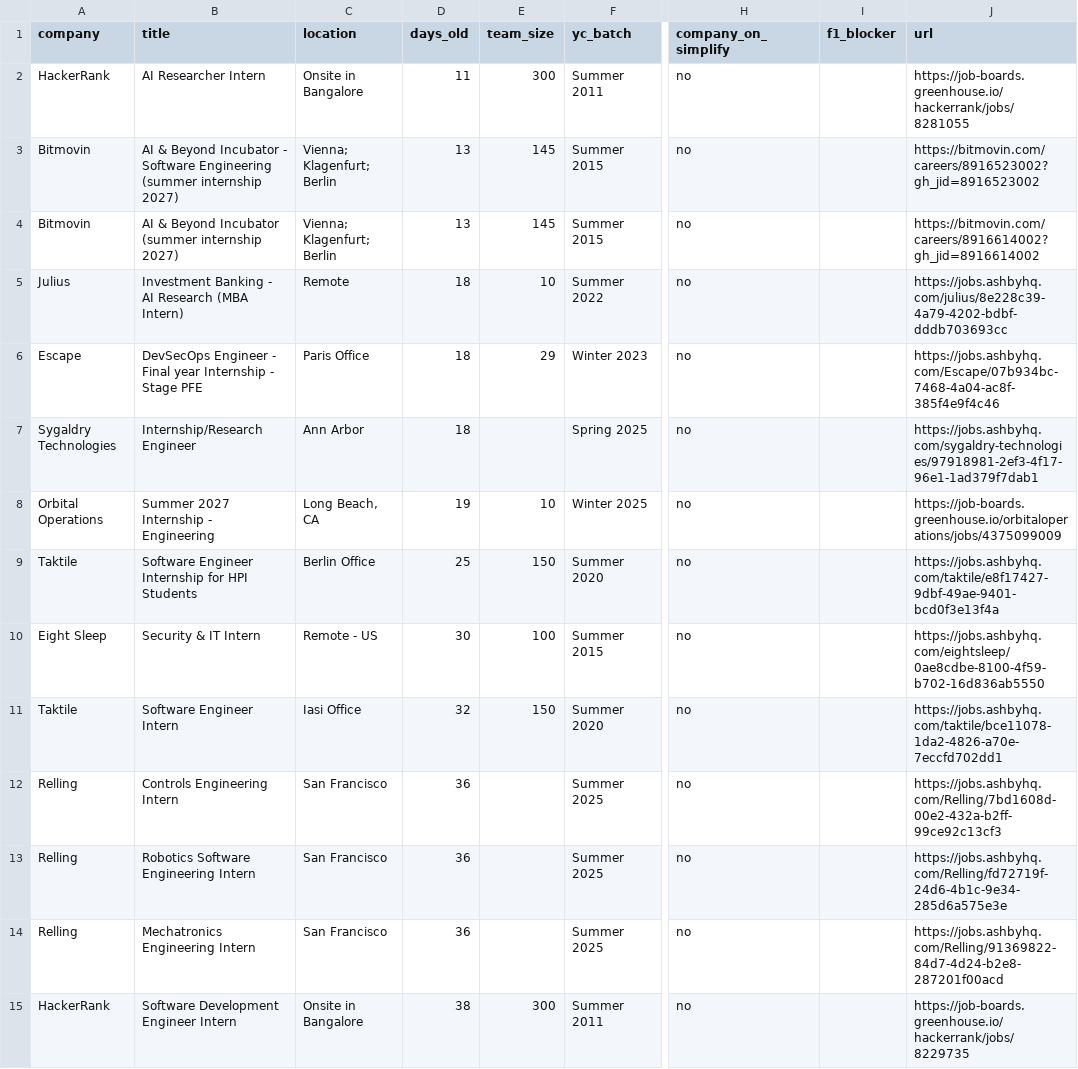
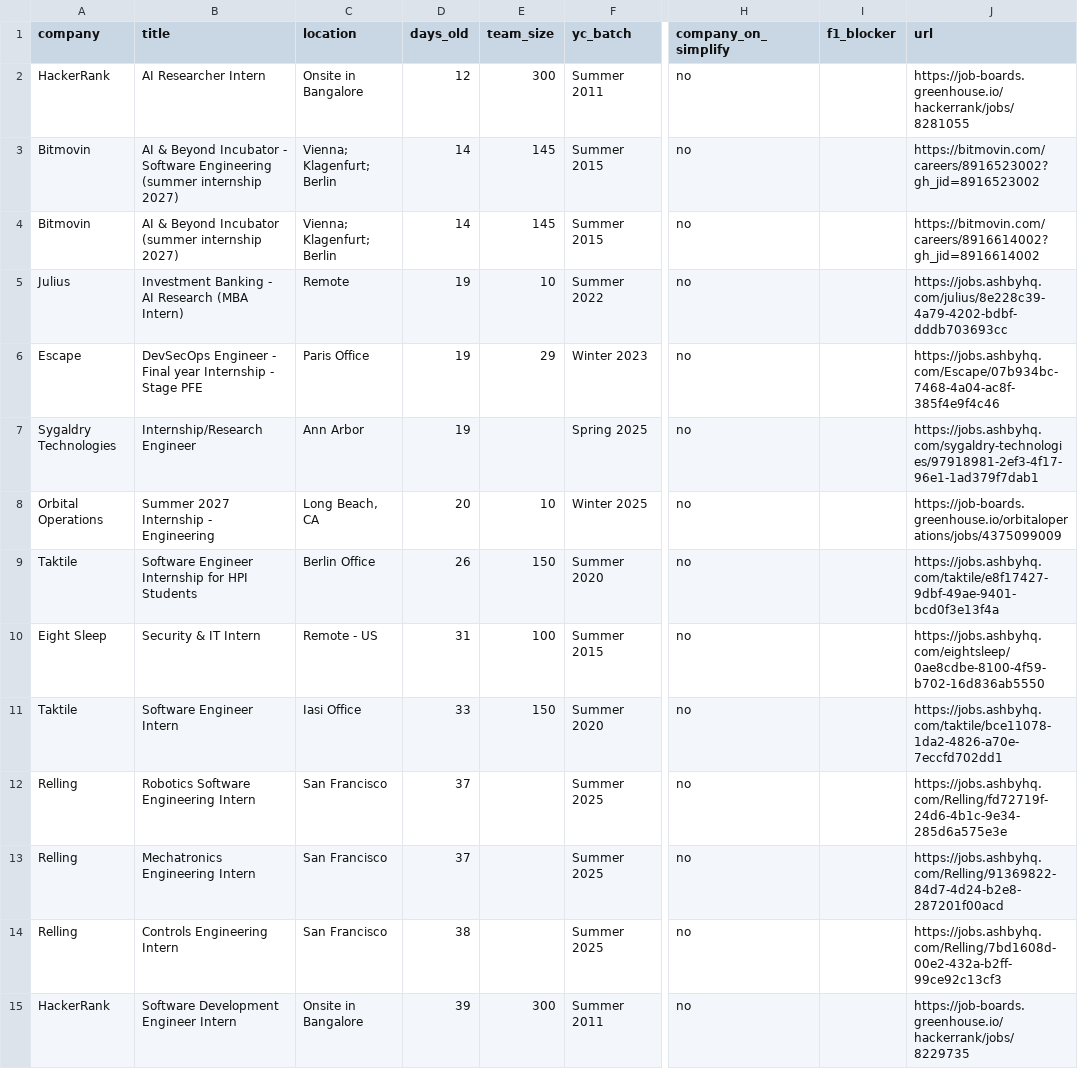
Before and after one commit to atharv109/internshippostingsummer2027, a CSV file: results.csv, drawn as a sheet; only a part is shown, gaps mark what is left out; the diff covers the shown part only; the diff names each change by its address in the sheet, - before the commit and + after, or states it on an @@ line.

```diff
--- a/results.csv
+++ b/results.csv
-D2 (days_old): 11
+D2 (days_old): 12
-D3:D4 (days_old): 13
+D3:D4 (days_old): 14
-D5:D7 (days_old): 18
+D5:D7 (days_old): 19
-D8 (days_old): 19
+D8 (days_old): 20
-D9 (days_old): 25
+D9 (days_old): 26
-D10 (days_old): 30
+D10 (days_old): 31
-D11 (days_old): 32
+D11 (days_old): 33
-B12 (title): Controls Engineering Intern
+B12 (title): Robotics Software Engineering Intern
-D12:D13 (days_old): 36
+D12:D13 (days_old): 37
-J12 (url): https://jobs.ashbyhq.com/Relling/7bd1608d-00e2-432a-b2ff-99ce92c13cf3
+J12 (url): https://jobs.ashbyhq.com/Relling/fd72719f-24d6-4b1c-9e34-285d6a575e3e
-B13 (title): Robotics Software Engineering Intern
+B13 (title): Mechatronics Engineering Intern
-J13 (url): https://jobs.ashbyhq.com/Relling/fd72719f-24d6-4b1c-9e34-285d6a575e3e
+J13 (url): https://jobs.ashbyhq.com/Relling/91369822-84d7-4d24-b2e8-287201f00acd
-B14 (title): Mechatronics Engineering Intern
+B14 (title): Controls Engineering Intern
-D14 (days_old): 36
+D14 (days_old): 38
-J14 (url): https://jobs.ashbyhq.com/Relling/91369822-84d7-4d24-b2e8-287201f00acd
+J14 (url): https://jobs.ashbyhq.com/Relling/7bd1608d-00e2-432a-b2ff-99ce92c13cf3
-D15 (days_old): 38
+D15 (days_old): 39
```
Also changed, not shown: 1 added row, 1 removed row and 48 edited cells elsewhere in this file, 1 other file.
